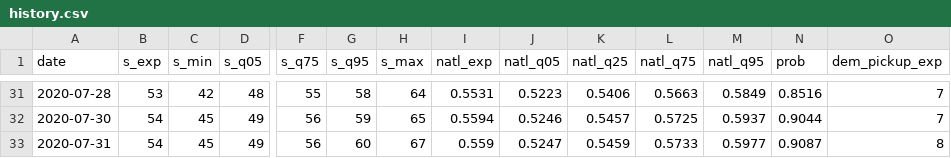
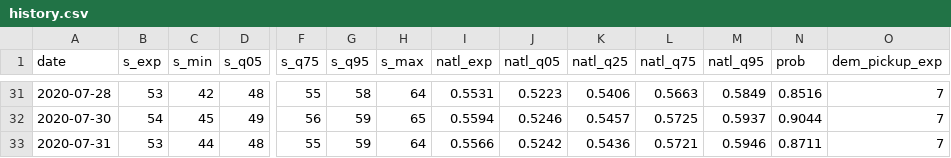
Before and after one commit to CoryMcCartan/senate, a CSV file: docs/history.csv, drawn as a sheet; only a part is shown, gaps mark what is left out; the diff covers the shown part only; the diff names each change by its address in the sheet, - before the commit and + after, or states it on an @@ line.

```diff
--- a/docs/history.csv
+++ b/docs/history.csv
-B33 (s_exp): 54
+B33 (s_exp): 53
-C33 (s_min): 45
+C33 (s_min): 44
-D33 (s_q05): 49
+D33 (s_q05): 48
-F33 (s_q75): 56
+F33 (s_q75): 55
-G33 (s_q95): 60
+G33 (s_q95): 59
-H33 (s_max): 67
+H33 (s_max): 64
-I33 (natl_exp): 0.559
+I33 (natl_exp): 0.5566
-J33 (natl_q05): 0.5247
+J33 (natl_q05): 0.5242
-K33 (natl_q25): 0.5459
+K33 (natl_q25): 0.5436
-L33 (natl_q75): 0.5733
+L33 (natl_q75): 0.5721
-M33 (natl_q95): 0.5977
+M33 (natl_q95): 0.5946
-N33 (prob): 0.9087
+N33 (prob): 0.8711
-O33 (dem_pickup_exp): 8
+O33 (dem_pickup_exp): 7
```
Also changed, not shown: 4 edited cells elsewhere in this file, docs/polls.csv, docs/race_history.csv, 3 other files.
